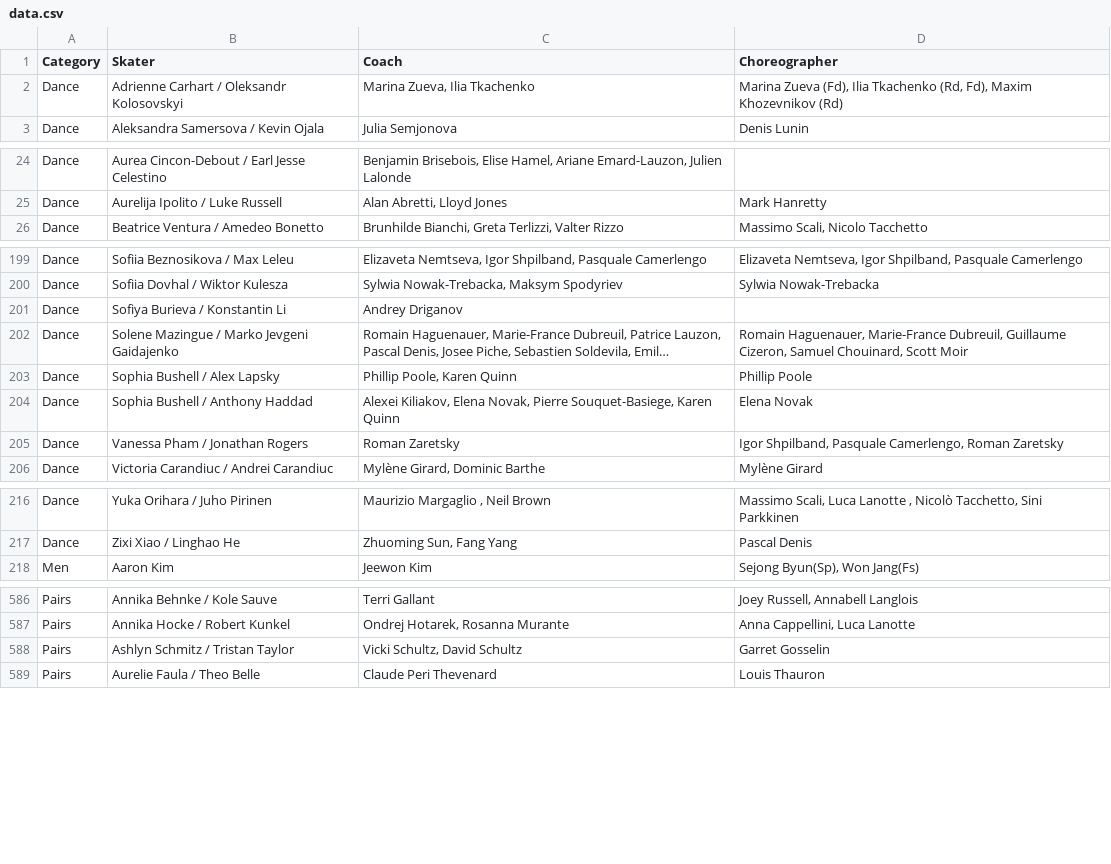
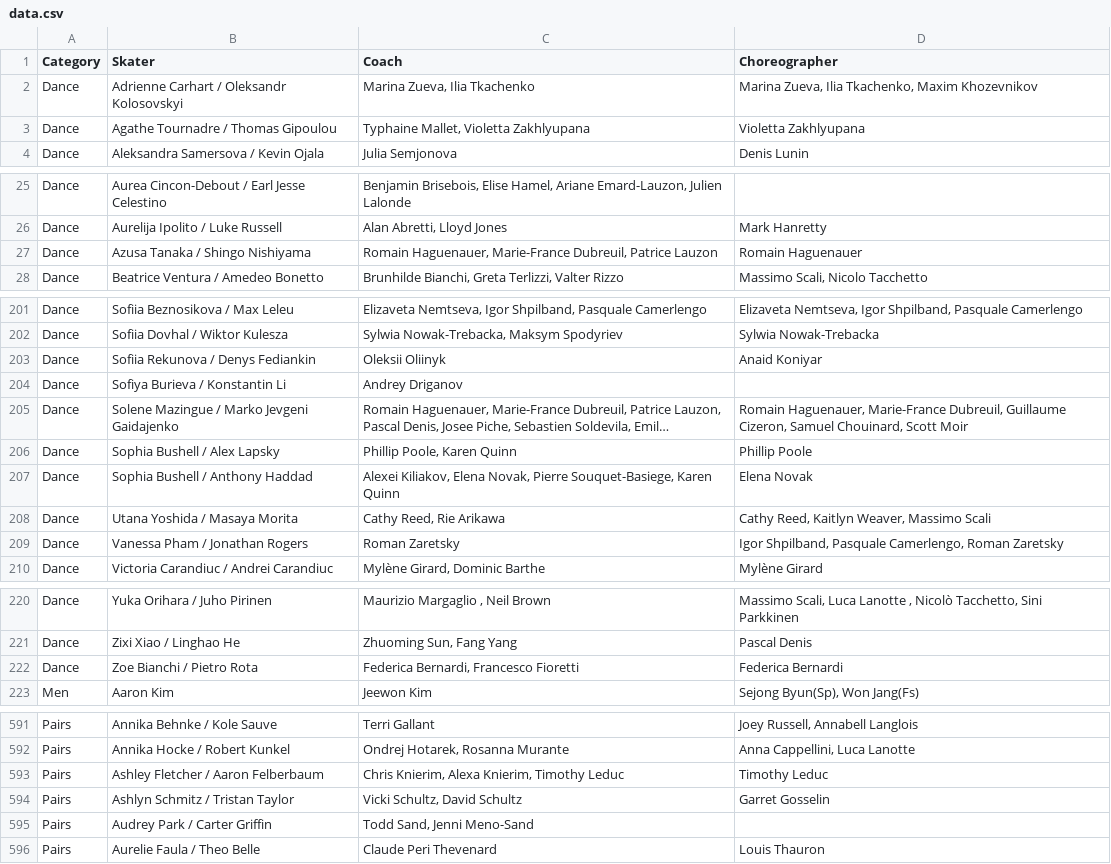
Before and after one commit to edomt/isu-data, a CSV file: data.csv, drawn as a sheet; only a part is shown, gaps mark what is left out; long unchanged cells end in …; the diff covers the shown part only.

Commit message:
ISU: automated update

```diff
--- a/data.csv
+++ b/data.csv
@@ -1,3 +1,4 @@
 Category,Skater,Coach,Choreographer
-Dance,Adrienne Carhart / Oleksandr Kolosovskyi,"Marina Zueva, Ilia Tkachenko","Marina Zueva (Fd), Ilia Tkachenko (Rd, Fd), Maxim Khozevnikov (Rd)"
+Dance,Adrienne Carhart / Oleksandr Kolosovskyi,"Marina Zueva, Ilia Tkachenko","Marina Zueva, Ilia Tkachenko, Maxim Khozevnikov"
+Dance,Agathe Tournadre / Thomas Gipoulou,"Typhaine Mallet, Violetta Zakhlyupana",Violetta Zakhlyupana
 Dance,Aleksandra Samersova / Kevin Ojala,Julia Semjonova,Denis Lunin
@@ -25,2 +26,3 @@ Dance,Aurea Cincon-Debout / Earl Jesse Celestino,"Benjamin Brisebois, Elise Hame
 Dance,Aurelija Ipolito / Luke Russell,"Alan Abretti, Lloyd Jones",Mark Hanretty
+Dance,Azusa Tanaka / Shingo Nishiyama,"Romain Haguenauer, Marie-France Dubreuil, Patrice Lauzon",Romain Haguenauer
 Dance,Beatrice Ventura / Amedeo Bonetto,"Brunhilde Bianchi, Greta Terlizzi, Valter Rizzo","Massimo Scali, Nicolo Tacchetto"
@@ -200,2 +202,3 @@ Dance,Sofiia Beznosikova / Max Leleu,"Elizaveta Nemtseva, Igor Shpilband, Pasqua
 Dance,Sofiia Dovhal / Wiktor Kulesza,"Sylwia Nowak-Trebacka, Maksym Spodyriev",Sylwia Nowak-Trebacka
+Dance,Sofiia Rekunova / Denys Fediankin,Oleksii Oliinyk,Anaid Koniyar
 Dance,Sofiya Burieva / Konstantin Li,Andrey Driganov,
@@ -204,2 +207,3 @@ Dance,Sophia Bushell / Alex Lapsky,"Phillip Poole, Karen Quinn",Phillip Poole
 Dance,Sophia Bushell / Anthony Haddad,"Alexei Kiliakov, Elena Novak, Pierre Souquet-Basiege, Karen Quinn",Elena Novak
+Dance,Utana Yoshida / Masaya Morita,"Cathy Reed, Rie Arikawa","Cathy Reed, Kaitlyn Weaver, Massimo Scali"
 Dance,Vanessa Pham / Jonathan Rogers,Roman Zaretsky,"Igor Shpilband, Pasquale Camerlengo, Roman Zaretsky"
@@ -217,2 +221,3 @@ Dance,Yuka Orihara / Juho Pirinen,"Maurizio Margaglio , Neil Brown","Massimo Sca
 Dance,Zixi Xiao / Linghao He,"Zhuoming Sun, Fang Yang ",Pascal Denis
+Dance,Zoe Bianchi / Pietro Rota,"Federica Bernardi, Francesco Fioretti",Federica Bernardi
 Men,Aaron Kim,Jeewon Kim,"Sejong Byun(Sp), Won Jang(Fs)"
@@ -587,3 +592,5 @@ Pairs,Annika Behnke / Kole Sauve,Terri Gallant,"Joey Russell, Annabell Langlois"
 Pairs,Annika Hocke / Robert Kunkel,"Ondrej Hotarek, Rosanna Murante","Anna Cappellini, Luca Lanotte"
+Pairs,Ashley Fletcher / Aaron Felberbaum,"Chris Knierim, Alexa Knierim, Timothy Leduc",Timothy Leduc
 Pairs,Ashlyn Schmitz / Tristan Taylor,"Vicki Schultz, David Schultz ",Garret Gosselin 
+Pairs,Audrey Park / Carter Griffin,"Todd Sand, Jenni Meno-Sand",
 Pairs,Aurelie Faula / Theo Belle,Claude Peri Thevenard,Louis Thauron
```
Also changed, not shown: 4 added rows and 13 edited cells elsewhere in this file.
